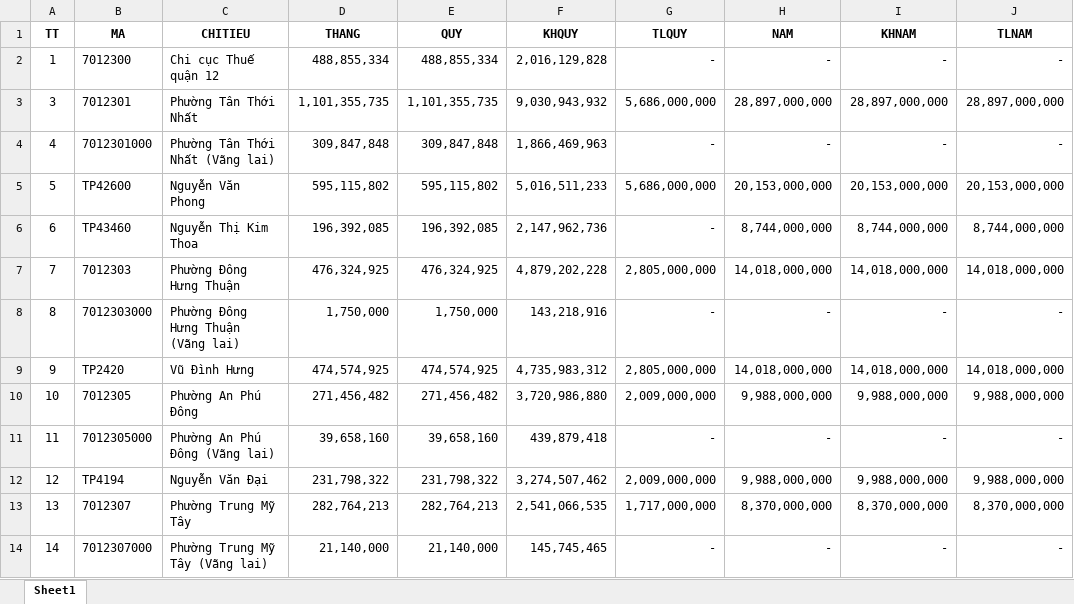
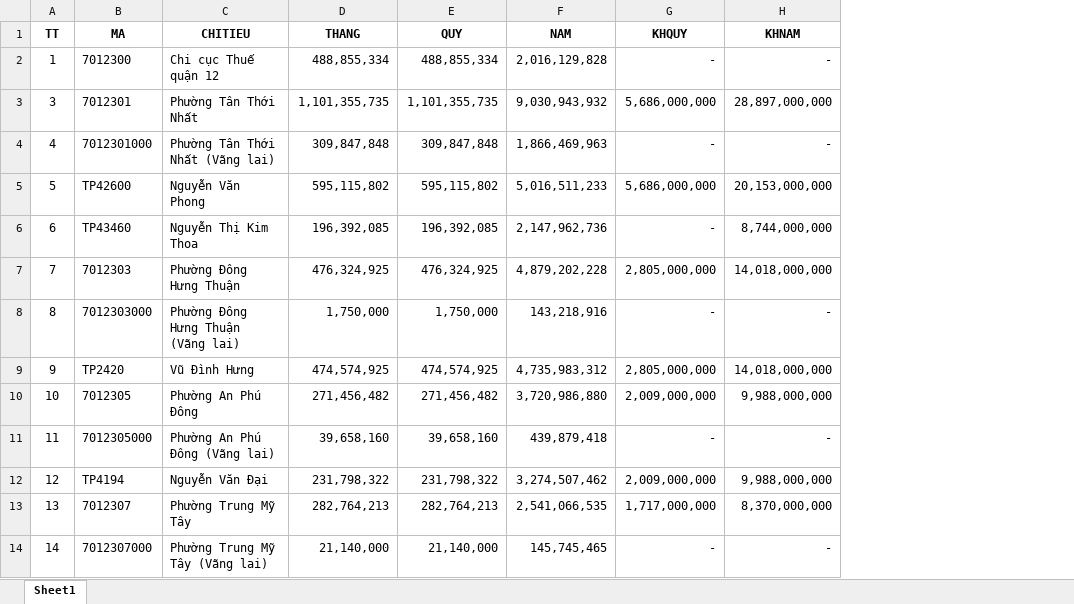
Before and after one commit to tachieule1101/Electronic_tax-website, an Excel workbook: WebReport/WebReport/Content/upload/bao cao choi.xlsx, sheet Sheet1, drawn as a sheet; only a part is shown; values as stored, in another font and other column widths than the file's, no borders; the diff names each change by its address in the sheet, - before the commit and + after, or states it on an @@ line.

```diff
--- a/WebReport/WebReport/Content/upload/bao cao choi.xlsx (sheet Sheet1)
+++ b/WebReport/WebReport/Content/upload/bao cao choi.xlsx (sheet Sheet1)
-column H (NAM), rows 2-14: - | 28,897,000,000 | - | 20,153,000,000 | 8,744,000,000 | 14,018,000,000 | - | 14,018,000,000 | 9,988,000,000 | - | 9,988,000,000 | 8,370,000,000 | -
-column J (TLNAM), rows 2-14: - | 28,897,000,000 | - | 20,153,000,000 | 8,744,000,000 | 14,018,000,000 | - | 14,018,000,000 | 9,988,000,000 | - | 9,988,000,000 | 8,370,000,000 | -
-F1: KHQUY
+F1: NAM
-G1: TLQUY
+G1: KHQUY
```
Also changed, not shown: 50 other files.
